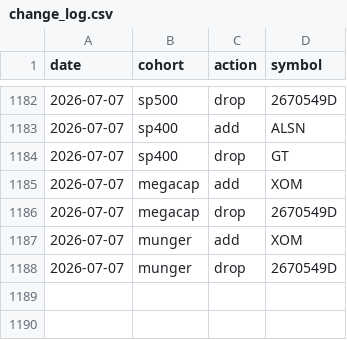
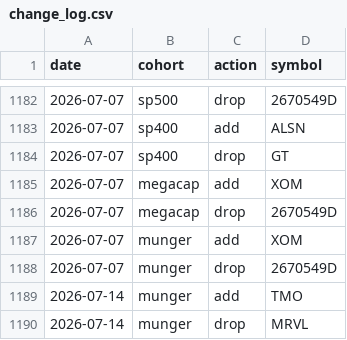
Before and after one commit to zacseidel/momentum9, a CSV file: data/universe/change_log.csv, drawn as a sheet; only a part is shown, gaps mark what is left out; the diff names each change by its address in the sheet, - before the commit and + after, or states it on an @@ line.

```diff
--- a/data/universe/change_log.csv
+++ b/data/universe/change_log.csv
+row 1189: 2026-07-14 | munger | add | TMO
+row 1190: 2026-07-14 | munger | drop | MRVL
```
Also changed, not shown: data/option_log.csv, data/trade_log.csv, 10 other files.
